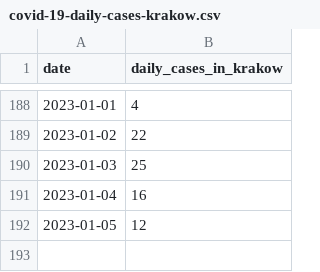
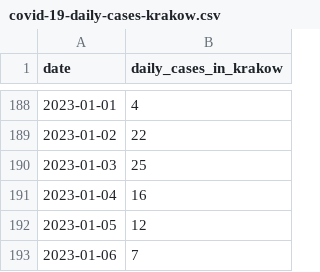
Before and after one commit to pjachowi/covid-19-cases-krakow, a CSV file: covid-19-daily-cases-krakow.csv, drawn as a sheet; only a part is shown, gaps mark what is left out.

Commit message:
Update daily cases.

```diff
--- a/covid-19-daily-cases-krakow.csv
+++ b/covid-19-daily-cases-krakow.csv
@@ -192 +192,2 @@
 "2023-01-05",12
+"2023-01-06",7
```
